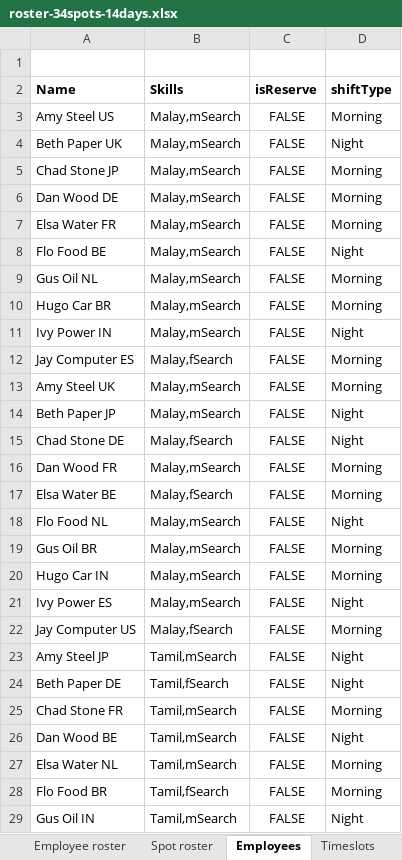
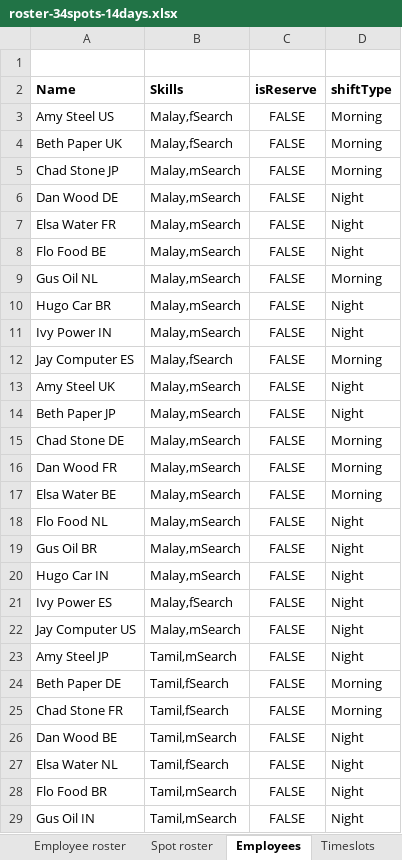
Before and after one commit to gitr32/DutyRoster, an Excel workbook: optaplanner-training-lab902-solution/data/workerrostering/import/roster-34spots-14days.xlsx, sheet Employees, drawn as a sheet; only a part is shown; values as stored, in another font and other column widths than the file's, no borders; the diff covers the shown part only; the diff names each change by its address in the sheet, - before the commit and + after, or states it on an @@ line.

Commit message:
Stable build, 4 shift assignment, lacking availability constraints

```diff
--- a/optaplanner-training-lab902-solution/data/workerrostering/import/roster-34spots-14days.xlsx (sheet Employees)
+++ b/optaplanner-training-lab902-solution/data/workerrostering/import/roster-34spots-14days.xlsx (sheet Employees)
-B3:B4 (Skills): Malay,mSearch
+B3:B4 (Skills): Malay,fSearch
-D4 (shiftType): Night
+D4 (shiftType): Morning
-D6:D7 (shiftType): Morning
+D6:D7 (shiftType): Night
-D10 (shiftType): Morning
+D10 (shiftType): Night
-D13 (shiftType): Morning
+D13 (shiftType): Night
-B15 (Skills): Malay,fSearch
+B15 (Skills): Malay,mSearch
-D15 (shiftType): Night
+D15 (shiftType): Morning
-B17 (Skills): Malay,fSearch
+B17 (Skills): Malay,mSearch
-D19:D20 (shiftType): Morning
+D19:D20 (shiftType): Night
-B21 (Skills): Malay,mSearch
+B21 (Skills): Malay,fSearch
-B22 (Skills): Malay,fSearch
+B22 (Skills): Malay,mSearch
-D22 (shiftType): Morning
+D22 (shiftType): Night
-D24 (shiftType): Night
+D24 (shiftType): Morning
-B25 (Skills): Tamil,mSearch
+B25 (Skills): Tamil,fSearch
-B27 (Skills): Tamil,mSearch
+B27 (Skills): Tamil,fSearch
-D27:D28 (shiftType): Morning
+D27:D28 (shiftType): Night
-B28 (Skills): Tamil,fSearch
+B28 (Skills): Tamil,mSearch
```
Also changed, not shown: 348 edited cells elsewhere in this sheet, sheet Employee roster, 3 other files.
